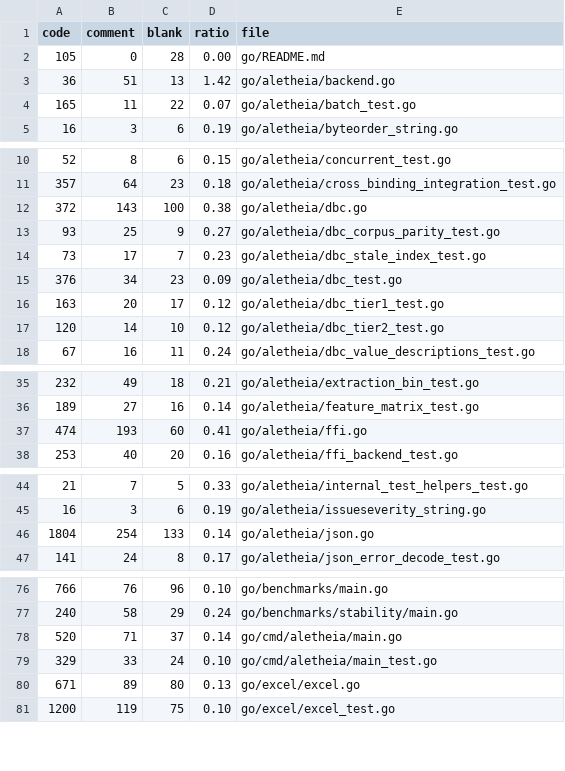
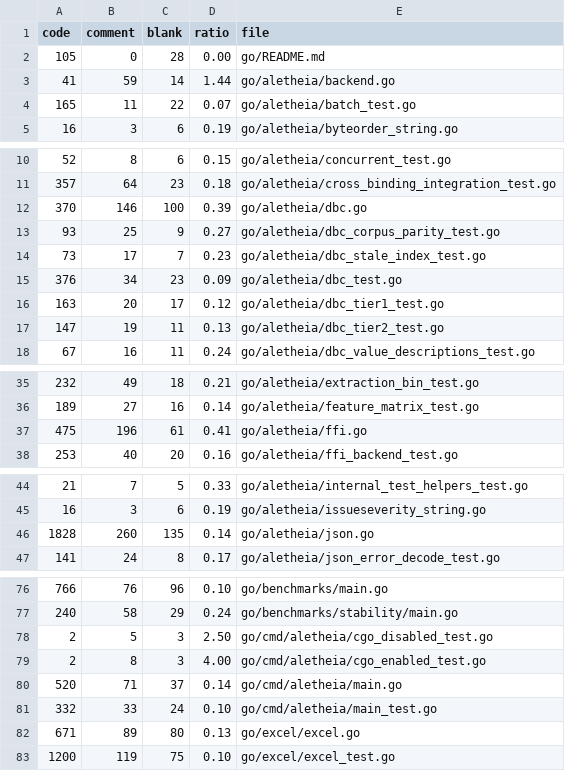
Before and after one commit to Jaetan/aletheia, a TSV file: .archive/reviews/frev-go-2026-09-16/end/linecount.tsv, drawn as a sheet; only a part is shown, gaps mark what is left out; the diff covers the shown part only.

```diff
--- a/.archive/reviews/frev-go-2026-09-16/end/linecount.tsv
+++ b/.archive/reviews/frev-go-2026-09-16/end/linecount.tsv
@@ -2,3 +2,3 @@ code	comment	blank	ratio	file
 105	0	28	0.00	go/README.md
-36	51	13	1.42	go/aletheia/backend.go
+41	59	14	1.44	go/aletheia/backend.go
 165	11	22	0.07	go/aletheia/batch_test.go
@@ -11,3 +11,3 @@ code	comment	blank	ratio	file
 357	64	23	0.18	go/aletheia/cross_binding_integration_test.go
-372	143	100	0.38	go/aletheia/dbc.go
+370	146	100	0.39	go/aletheia/dbc.go
 93	25	9	0.27	go/aletheia/dbc_corpus_parity_test.go
@@ -16,3 +16,3 @@ code	comment	blank	ratio	file
 163	20	17	0.12	go/aletheia/dbc_tier1_test.go
-120	14	10	0.12	go/aletheia/dbc_tier2_test.go
+147	19	11	0.13	go/aletheia/dbc_tier2_test.go
 67	16	11	0.24	go/aletheia/dbc_value_descriptions_test.go
@@ -36,3 +36,3 @@ code	comment	blank	ratio	file
 189	27	16	0.14	go/aletheia/feature_matrix_test.go
-474	193	60	0.41	go/aletheia/ffi.go
+475	196	61	0.41	go/aletheia/ffi.go
 253	40	20	0.16	go/aletheia/ffi_backend_test.go
@@ -45,3 +45,3 @@ code	comment	blank	ratio	file
 16	3	6	0.19	go/aletheia/issueseverity_string.go
-1804	254	133	0.14	go/aletheia/json.go
+1828	260	135	0.14	go/aletheia/json.go
 141	24	8	0.17	go/aletheia/json_error_decode_test.go
@@ -77,4 +77,6 @@ code	comment	blank	ratio	file
 240	58	29	0.24	go/benchmarks/stability/main.go
+2	5	3	2.50	go/cmd/aletheia/cgo_disabled_test.go
+2	8	3	4.00	go/cmd/aletheia/cgo_enabled_test.go
 520	71	37	0.14	go/cmd/aletheia/main.go
-329	33	24	0.10	go/cmd/aletheia/main_test.go
+332	33	24	0.10	go/cmd/aletheia/main_test.go
 671	89	80	0.13	go/excel/excel.go
```
Also changed, not shown: 1 added row and 1 removed row elsewhere in this file, 5 other files.
